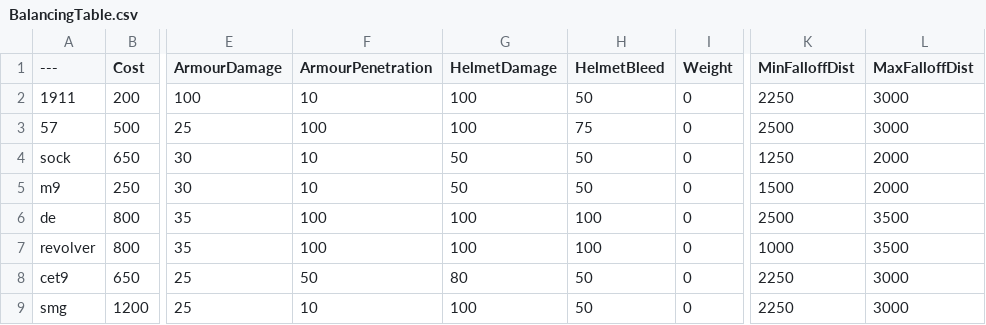
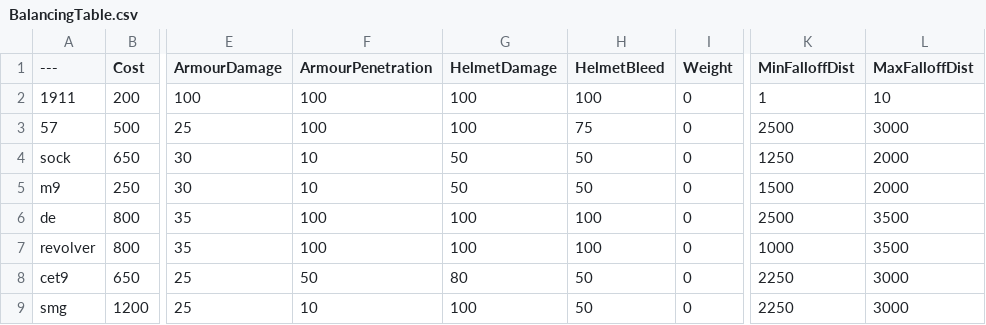
Before and after one commit to Bray-Boyd/BalancingTable, a CSV file: BalancingTable.csv, drawn as a sheet; only a part is shown, gaps mark what is left out; the diff names each change by its address in the sheet, - before the commit and + after, or states it on an @@ line.

Commit message:
Update BalancingTable.csv

```diff
--- a/BalancingTable.csv
+++ b/BalancingTable.csv
-F2 (ArmourPenetration): 10
+F2 (ArmourPenetration): 100
-H2 (HelmetBleed): 50
+H2 (HelmetBleed): 100
-K2 (MinFalloffDist): 2250
+K2 (MinFalloffDist): 1
-L2 (MaxFalloffDist): 3000
+L2 (MaxFalloffDist): 10
```
